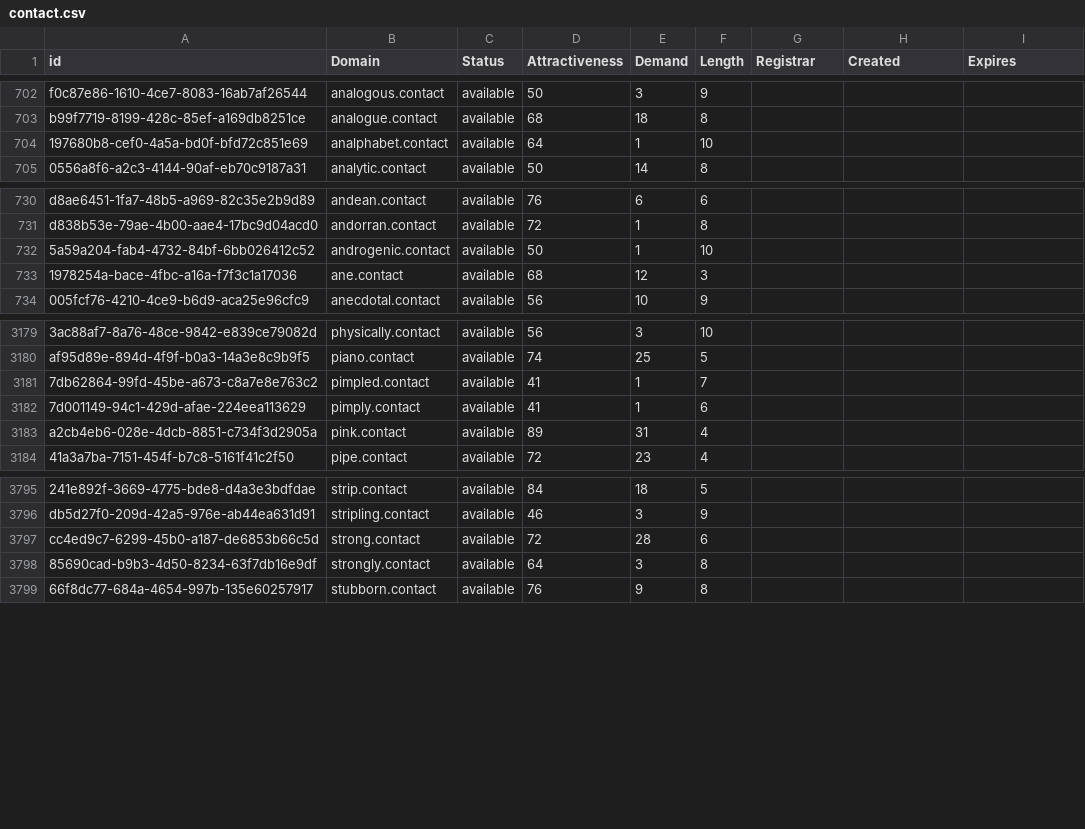
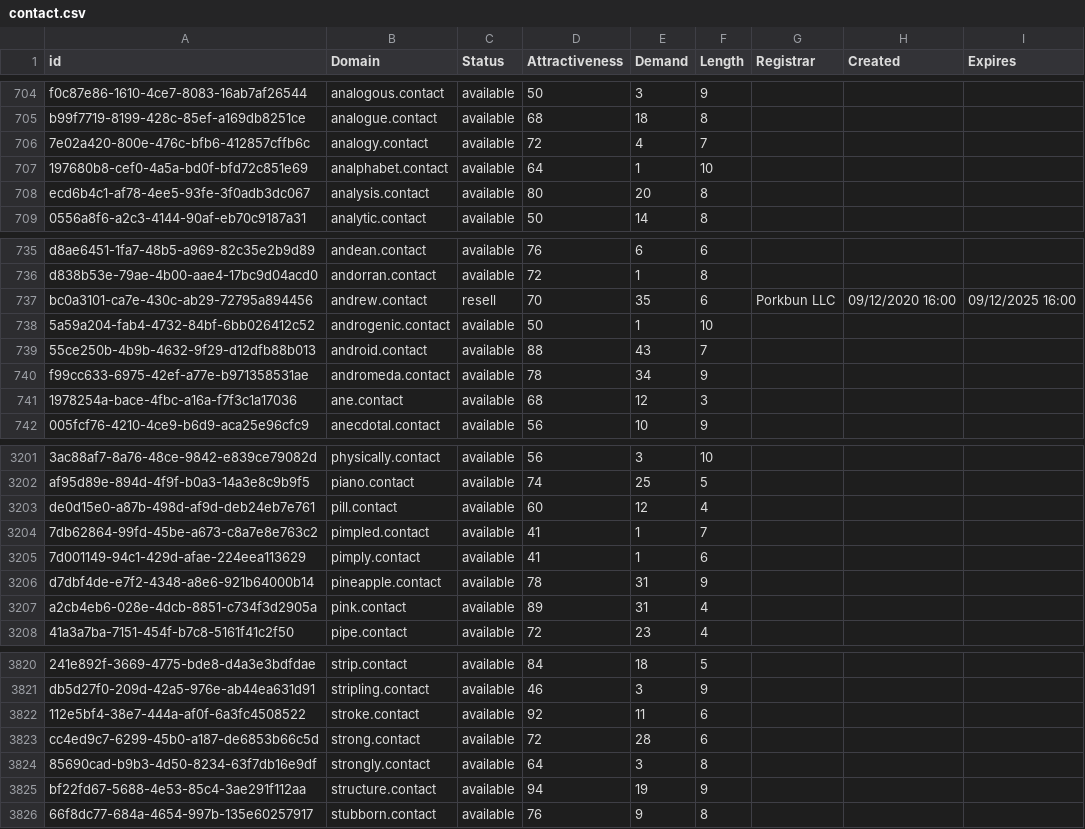
Before and after one commit to UniqueDomains/contact-oneword-domains, a CSV file: contact.csv, drawn as a sheet; only a part is shown, gaps mark what is left out; the diff covers the shown part only; the diff names each change by its address in the sheet, - before the commit and + after, or states it on an @@ line.

Commit message:
Domains update

```diff
--- a/contact.csv
+++ b/contact.csv
+row 706: 7e02a420-800e-476c-bfb6-412857cffb6c | analogy.contact | available | 72 | 4 | 7
+row 708: ecd6b4c1-af78-4ee5-93fe-3f0adb3dc067 | analysis.contact | available | 80 | 20 | 8
+row 737: bc0a3101-ca7e-430c-ab29-72795a894456 | andrew.contact | resell | 70 | 35 | 6 | Porkbun LLC | 09/12/2020 16:00 | 09/12/2025 16:00
+row 739: 55ce250b-4b9b-4632-9f29-d12dfb88b013 | android.contact | available | 88 | 43 | 7
+row 740: f99cc633-6975-42ef-a77e-b971358531ae | andromeda.contact | available | 78 | 34 | 9
+row 3203: de0d15e0-a87b-498d-af9d-deb24eb7e761 | pill.contact | available | 60 | 12 | 4
+row 3206: d7dbf4de-e7f2-4348-a8e6-921b64000b14 | pineapple.contact | available | 78 | 31 | 9
+row 3822: 112e5bf4-38e7-444a-af0f-6a3fc4508522 | stroke.contact | available | 92 | 11 | 6
+row 3825: bf22fd67-5688-4e53-85c4-3ae291f112aa | structure.contact | available | 94 | 19 | 9
```
Also changed, not shown: 20 added rows and 4 edited cells elsewhere in this file, 2 other files.
